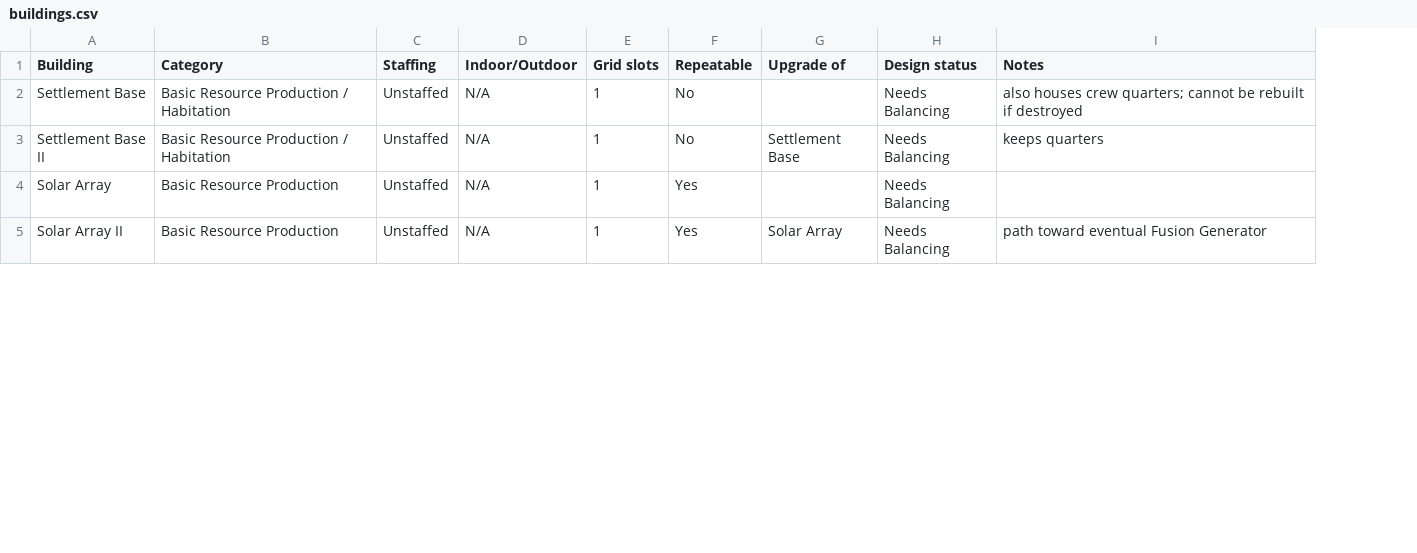
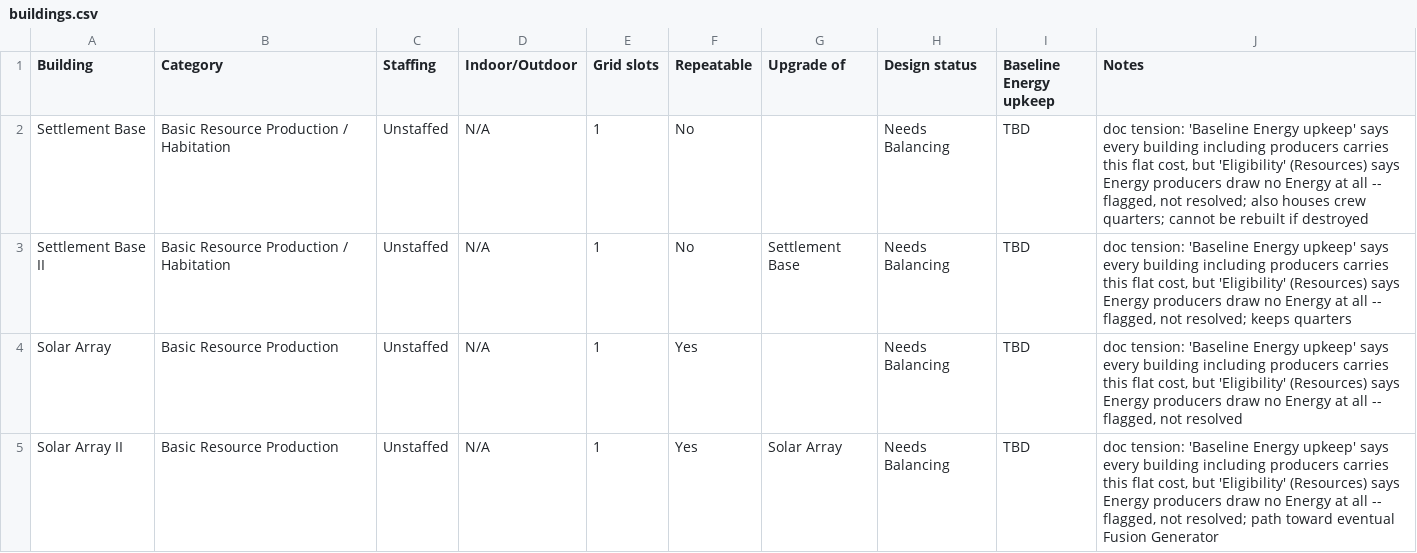
Before and after one commit to Kirkules/exofarm-vibe, a CSV file: full_design/data/buildings.csv, drawn as a sheet; only a part is shown; addresses are those after the commit; the diff covers the shown part only; the diff names each change by its address in the sheet, - before the commit and + after, or states it on an @@ line.

```diff
--- a/full_design/data/buildings.csv
+++ b/full_design/data/buildings.csv
+column I (Baseline Energy upkeep), rows 2-5: all TBD
-J2 (Notes): also houses…
+J2 (Notes): doc tension: 'Baseline Energy upkeep' says every building including producers carries this flat cost, but 'Eligibility' (Resources) says Energy producers draw no Energy at all -- flagged, not resolved; also houses…
-J3 (Notes): keeps quarters
+J3 (Notes): doc tension: 'Baseline Energy upkeep' says every building including producers carries this flat cost, but 'Eligibility' (Resources) says Energy producers draw no Energy at all -- flagged, not resolved; keeps quarters
-J4 (Notes): (empty)
+J4 (Notes): doc tension: 'Baseline Energy upkeep' says every building including producers carries this flat cost, but 'Eligibility' (Resources) says Energy producers draw no Energy at all -- flagged, not resolved
-J5 (Notes): path toward…
+J5 (Notes): doc tension: 'Baseline Energy upkeep' says every building including producers carries this flat cost, but 'Eligibility' (Resources) says Energy producers draw no Energy at all -- flagged, not resolved; path toward…
```
Also changed, not shown: 4 edited cells elsewhere in this file, full_design/data/building_construction_costs.csv, full_design/data/misc_balancing_values.csv, 15 other files.
